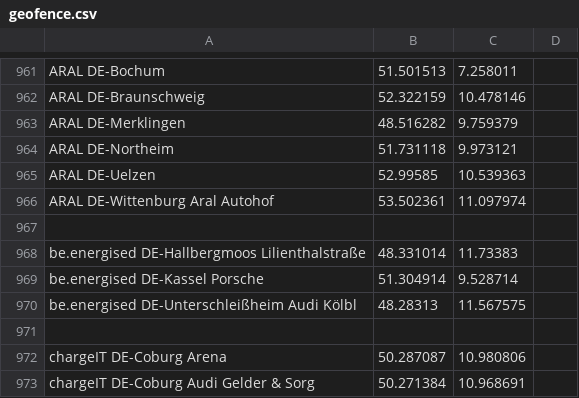
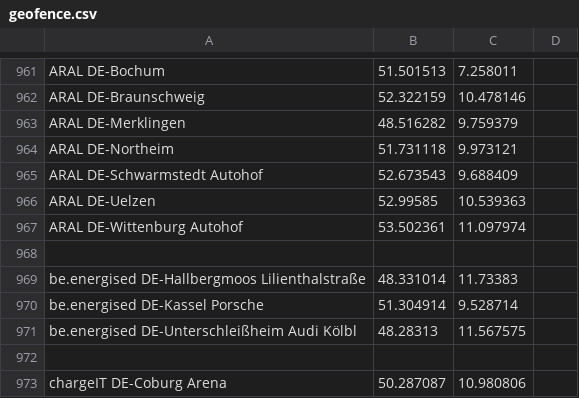
Before and after one commit to bassmaster187/TeslaLogger, a CSV file: TeslaLogger/bin/geofence.csv, drawn as a sheet; only a part is shown, gaps mark what is left out; the shorter side is filled out with more unchanged rows.

Commit message:
Update geofence.csv
Added Aral Schwarmstedt

```diff
--- a/TeslaLogger/bin/geofence.csv
+++ b/TeslaLogger/bin/geofence.csv
@@ -964,4 +964,5 @@ ARAL DE-Merklingen, 48.516282, 9.759379
 ARAL DE-Northeim, 51.731118,9.973121
+ARAL DE-Schwarmstedt Autohof, 52.673543, 9.688409
 ARAL DE-Uelzen, 52.99585, 10.539363
-ARAL DE-Wittenburg Aral Autohof, 53.502361,11.097974
+ARAL DE-Wittenburg Autohof, 53.502361,11.097974
 
```
